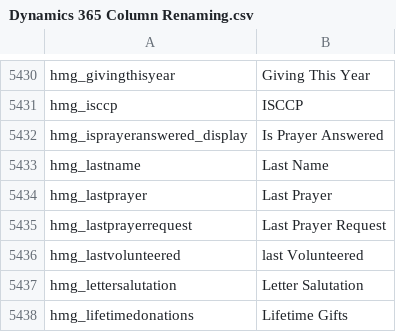
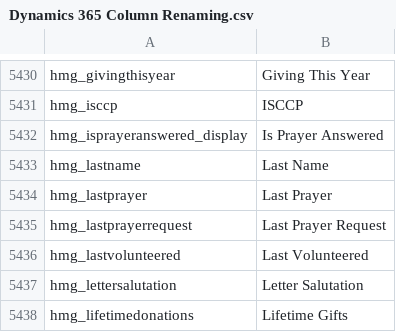
Before and after one commit to preston-reynolds/M-aids, a CSV file: Dynamics 365 Column Renaming.csv, drawn as a sheet; only a part is shown, gaps mark what is left out; the diff names each change by its address in the sheet, - before the commit and + after, or states it on an @@ line.

Commit message:
Removed leading spaces from new column names

```diff
--- a/Dynamics 365 Column Renaming.csv
+++ b/Dynamics 365 Column Renaming.csv
-B5436: last Volunteered
+B5436: Last Volunteered
```
